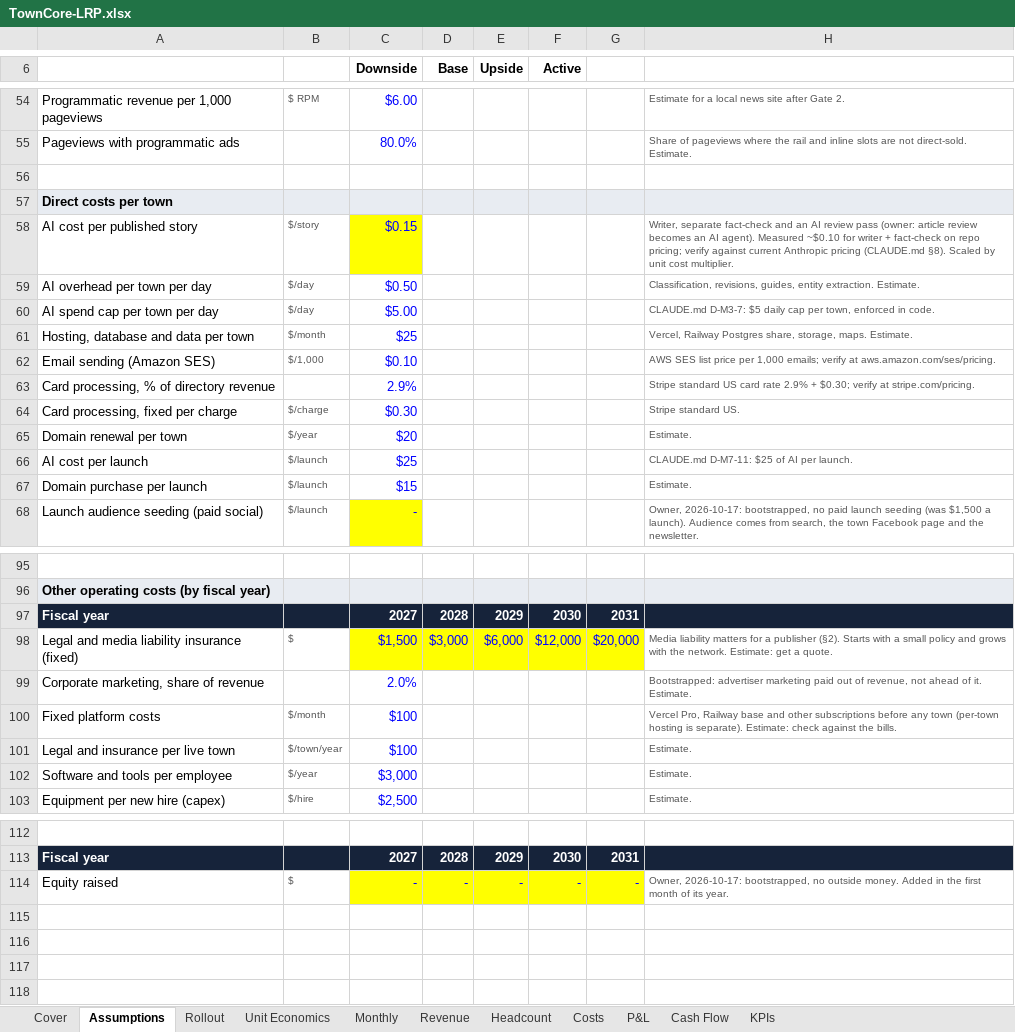
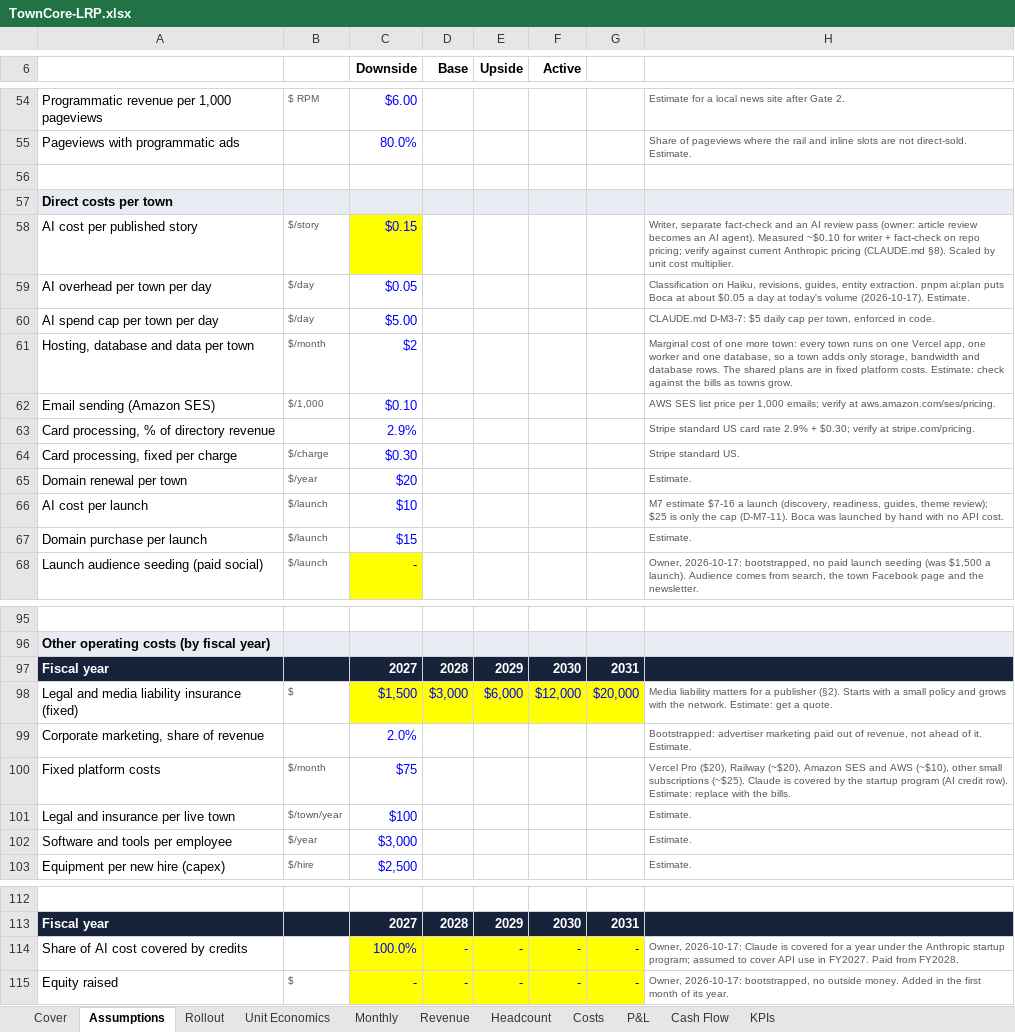
Before and after one commit to David0524/TownCore, an Excel workbook: docs/finance/TownCore-LRP.xlsx, sheet Assumptions, drawn as a sheet; only a part is shown, gaps mark what is left out; values as stored, in another font and other column widths than the file's, no borders; the diff names each change by its address in the sheet, - before the commit and + after, or states it on an @@ line.

```diff
--- a/docs/finance/TownCore-LRP.xlsx (sheet Assumptions)
+++ b/docs/finance/TownCore-LRP.xlsx (sheet Assumptions)
-C59 (Downside): $0.50
+C59 (Downside): $0.05
-H59: Classification, revisions, guides, entity extraction. Estimate.
+H59: Classification on Haiku, revisions, guides, entity extraction. pnpm ai:plan puts Boca at about $0.05 a day at today's volume (2026-10-17). Estimate.
-C61 (Downside): $25
+C61 (Downside): $2
-H61: Vercel, Railway Postgres share, storage, maps. Estimate.
+H61: Marginal cost of one more town: every town runs on one Vercel app, one worker and one database, so a town adds only storage, bandwidth and database rows. The shared plans are in fixed platform costs. Estimate: check against the bills as towns grow.
-C66 (Downside): $25
+C66 (Downside): $10
-H66: CLAUDE.md D-M7-11: $25 of AI per launch.
+H66: M7 estimate $7-16 a launch (discovery, readiness, guides, theme review); $25 is only the cap (D-M7-11). Boca was launched by hand with no API cost.
-C100 (Downside): $100
+C100 (Downside): $75
-H100: Vercel Pro, Railway base and other subscriptions before any town (per-town hosting is separate). Estimate: check against the bills.
+H100: Vercel Pro ($20), Railway (~$20), Amazon SES and AWS (~$10), other small subscriptions (~$25). Claude is covered by the startup program (AI credit row). Estimate: replace with the bills.
+row 114: Share of AI cost covered by credits |  | 100.0% | - | - | - | - | Owner, 2026-10-17: Claude is covered for a year under the Anthropic startup program; assumed to cover API use in FY2027. Paid from FY2028.
```
Also changed, not shown: sheet Monthly, sheet Headcount, sheet Revenue, sheet KPIs, sheet P&L, sheet Costs, 4 more sheets, formulas that keep their value, 4 other files.
